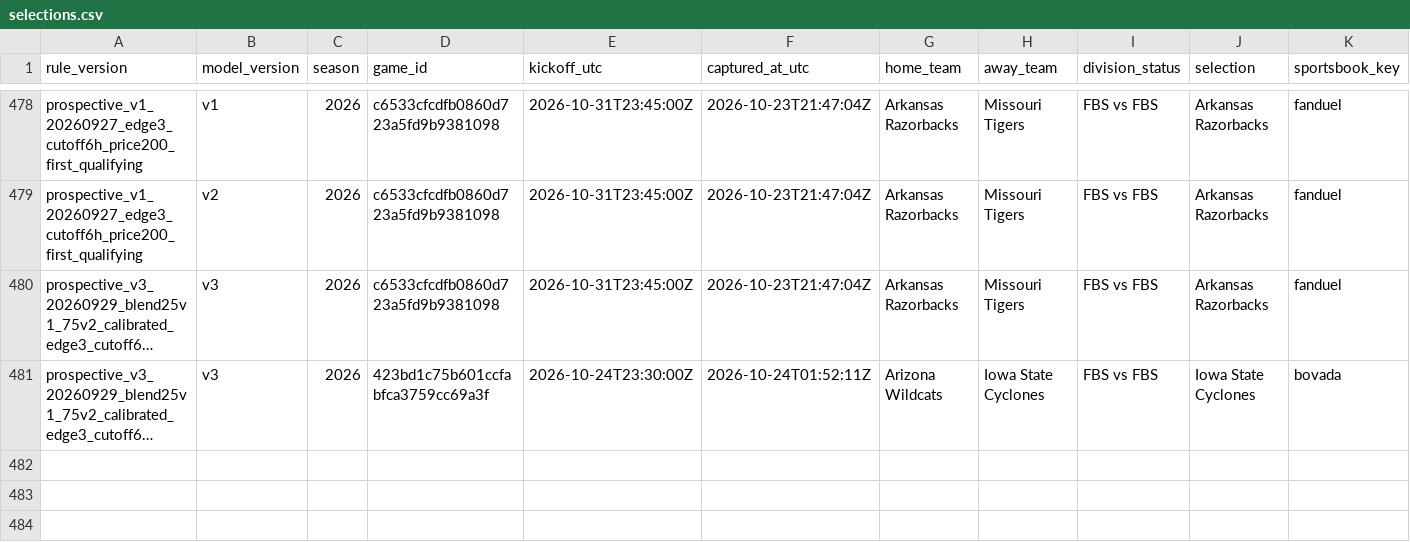
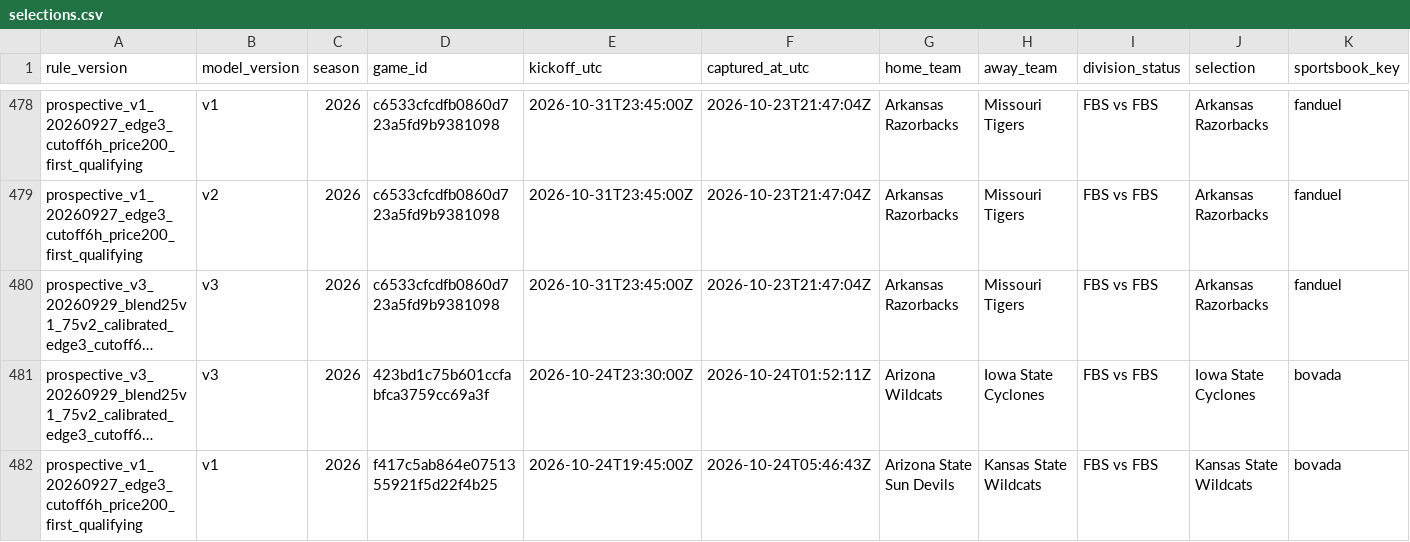
Before and after one commit to JarzCFB/codi-cfb-dashboard, a CSV file: prospective/selections.csv, drawn as a sheet; only a part is shown, gaps mark what is left out; long unchanged cells end in …; rows hold the shown columns only; the diff names each change by its address in the sheet, - before the commit and + after, or states it on an @@ line.

```diff
--- a/prospective/selections.csv
+++ b/prospective/selections.csv
+row 482: prospective_v1_20260927_edge3_cutoff6h_price200_first_qualifying | v1 | 2026 | f417c5ab864e0751355921f5d22f4b25 | 2026-10-24T19:45:00Z | 2026-10-24T05:46:43Z | Arizona State Sun Devils | Kansas State Wildcats | FBS vs FBS | Kansas State Wildcats | bovada
```
Also changed, not shown: 1 other file.
